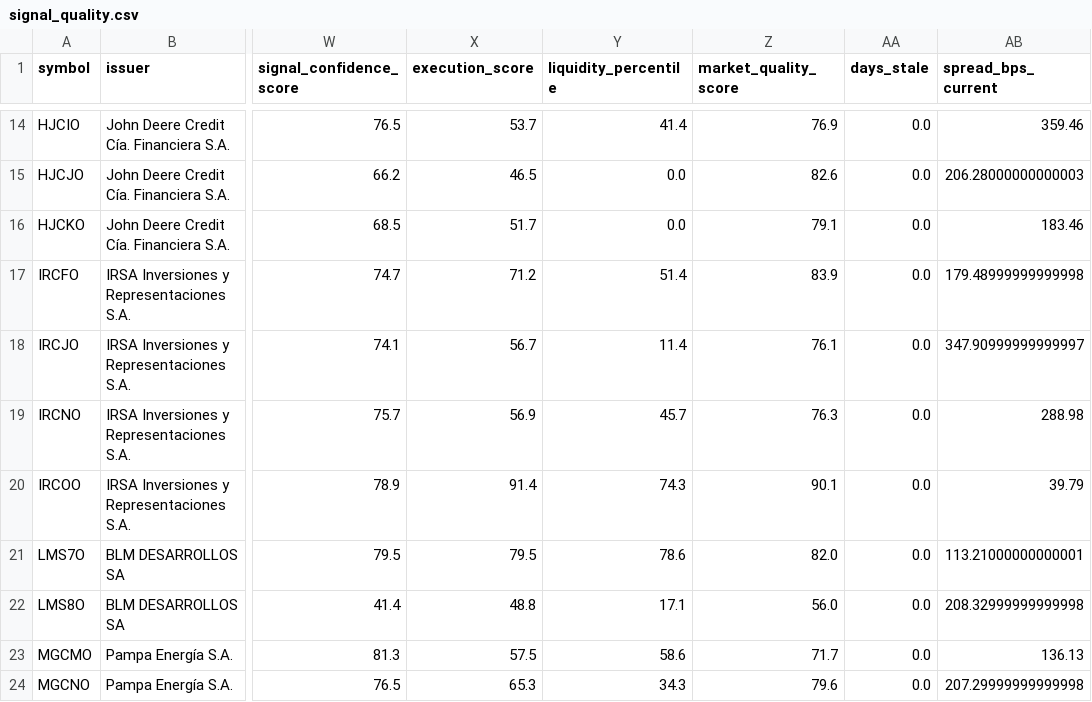
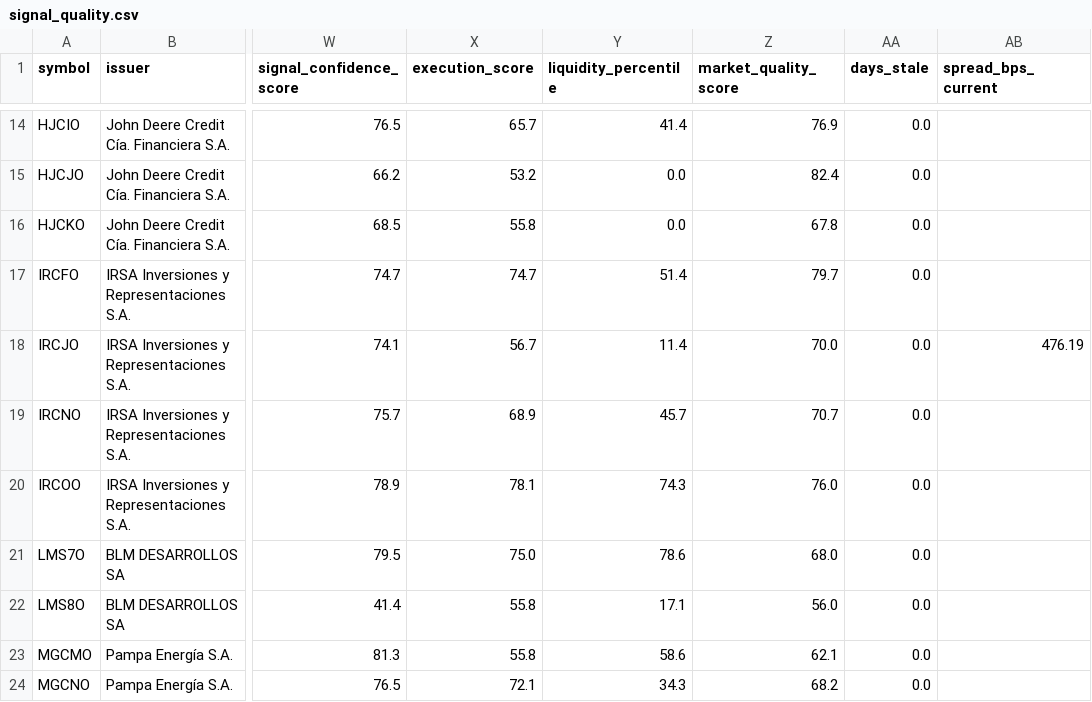
Before and after one commit to Facundocovian/on-radar, a CSV file: outputs/signal_quality.csv, drawn as a sheet; only a part is shown, gaps mark what is left out; the diff covers the shown part only; the diff names each change by its address in the sheet, - before the commit and + after, or states it on an @@ line.

```diff
--- a/outputs/signal_quality.csv
+++ b/outputs/signal_quality.csv
-X14 (execution_score): 53.7
+X14 (execution_score): 65.7
-AB14 (spread_bps_current): 359.46
+AB14 (spread_bps_current): (empty)
-X15 (execution_score): 46.5
+X15 (execution_score): 53.2
-Z15 (market_quality_score): 82.6
+Z15 (market_quality_score): 82.4
-AB15 (spread_bps_current): 206.28000000000003
+AB15 (spread_bps_current): (empty)
-X16 (execution_score): 51.7
+X16 (execution_score): 55.8
-Z16 (market_quality_score): 79.1
+Z16 (market_quality_score): 67.8
-AB16 (spread_bps_current): 183.46
+AB16 (spread_bps_current): (empty)
-X17 (execution_score): 71.2
+X17 (execution_score): 74.7
-Z17 (market_quality_score): 83.9
+Z17 (market_quality_score): 79.7
-AB17 (spread_bps_current): 179.48999999999998
+AB17 (spread_bps_current): (empty)
-Z18 (market_quality_score): 76.1
+Z18 (market_quality_score): 70.0
-AB18 (spread_bps_current): 347.90999999999997
+AB18 (spread_bps_current): 476.19
-X19 (execution_score): 56.9
+X19 (execution_score): 68.9
-Z19 (market_quality_score): 76.3
+Z19 (market_quality_score): 70.7
-AB19 (spread_bps_current): 288.98
+AB19 (spread_bps_current): (empty)
-X20 (execution_score): 91.4
+X20 (execution_score): 78.1
-Z20 (market_quality_score): 90.1
+Z20 (market_quality_score): 76.0
-AB20 (spread_bps_current): 39.79
+AB20 (spread_bps_current): (empty)
-X21 (execution_score): 79.5
+X21 (execution_score): 75.0
-Z21 (market_quality_score): 82.0
+Z21 (market_quality_score): 68.0
-AB21 (spread_bps_current): 113.21000000000001
+AB21 (spread_bps_current): (empty)
-X22 (execution_score): 48.8
+X22 (execution_score): 55.8
-AB22 (spread_bps_current): 208.32999999999998
+AB22 (spread_bps_current): (empty)
-X23 (execution_score): 57.5
+X23 (execution_score): 55.8
-Z23 (market_quality_score): 71.7
+Z23 (market_quality_score): 62.1
-AB23 (spread_bps_current): 136.13
+AB23 (spread_bps_current): (empty)
-X24 (execution_score): 65.3
+X24 (execution_score): 72.1
-Z24 (market_quality_score): 79.6
+Z24 (market_quality_score): 68.2
-AB24 (spread_bps_current): 207.29999999999998
+AB24 (spread_bps_current): (empty)
```
Also changed, not shown: 168 edited cells elsewhere in this file, outputs/fixed_income_metrics.csv, outputs/maturity_buckets.csv, 8 other files.
